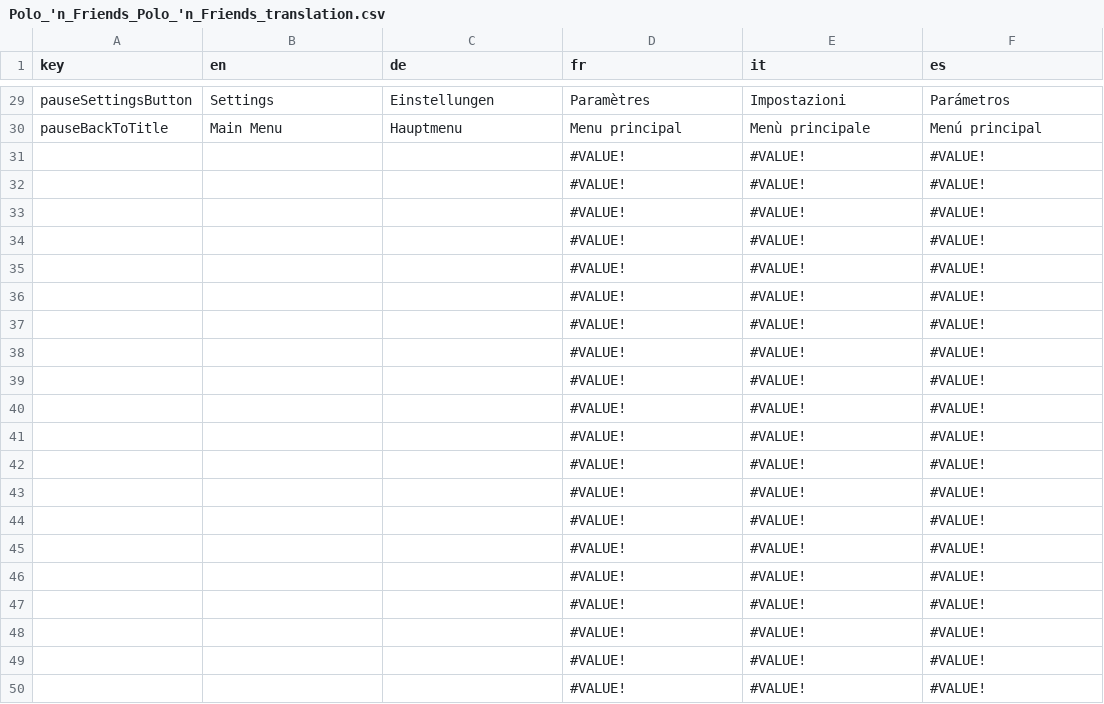
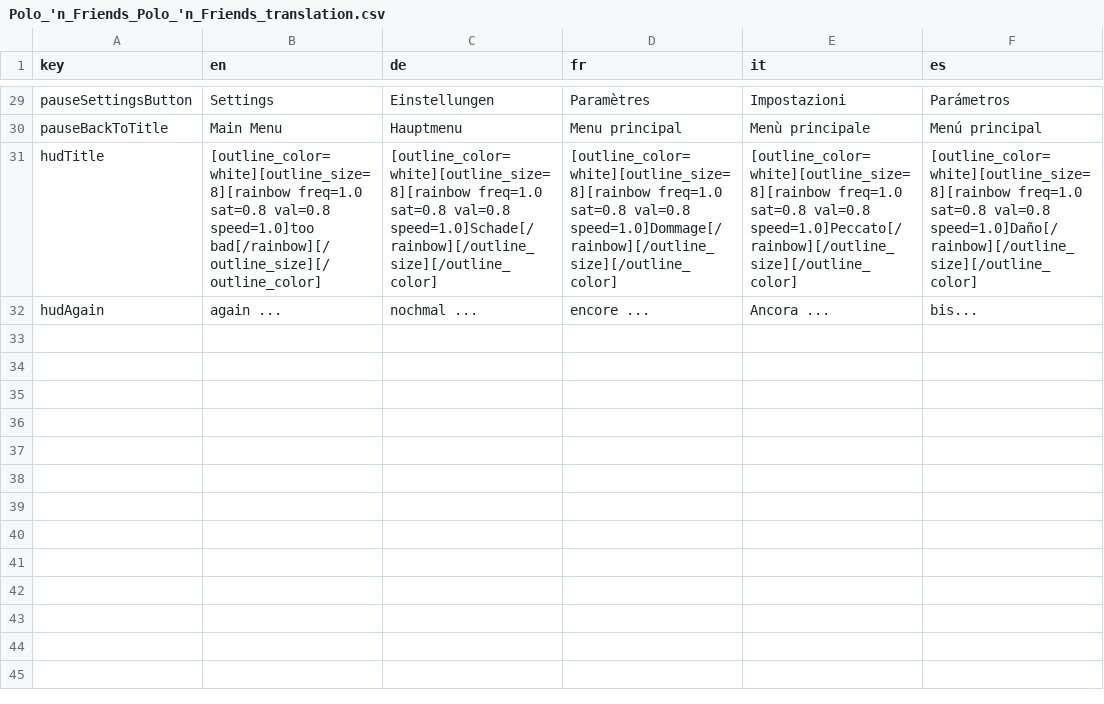
Before and after one commit to tomekboy/tomeksMetroidvania, a CSV file: data/localization/Polo_'n_Friends/Polo_'n_Friends_Polo_'n_Friends_translation.csv, drawn as a sheet; only a part is shown, gaps mark what is left out; removed rows and columns are numbered as before the commit, all else as after; the diff names each change by its address in the sheet, - before the commit and + after, or states it on an @@ line.

```diff
--- a/data/localization/Polo_'n_Friends/Polo_'n_Friends_Polo_'n_Friends_translation.csv
+++ b/data/localization/Polo_'n_Friends/Polo_'n_Friends_Polo_'n_Friends_translation.csv
-row 31:  |  |  | #VALUE! | #VALUE! | #VALUE!
-row 32:  |  |  | #VALUE! | #VALUE! | #VALUE!
-row 33:  |  |  | #VALUE! | #VALUE! | #VALUE!
-row 34:  |  |  | #VALUE! | #VALUE! | #VALUE!
-row 35:  |  |  | #VALUE! | #VALUE! | #VALUE!
-row 36:  |  |  | #VALUE! | #VALUE! | #VALUE!
-row 37:  |  |  | #VALUE! | #VALUE! | #VALUE!
-row 38:  |  |  | #VALUE! | #VALUE! | #VALUE!
-row 39:  |  |  | #VALUE! | #VALUE! | #VALUE!
-row 40:  |  |  | #VALUE! | #VALUE! | #VALUE!
-row 41:  |  |  | #VALUE! | #VALUE! | #VALUE!
-row 42:  |  |  | #VALUE! | #VALUE! | #VALUE!
-row 43:  |  |  | #VALUE! | #VALUE! | #VALUE!
-row 44:  |  |  | #VALUE! | #VALUE! | #VALUE!
-row 45:  |  |  | #VALUE! | #VALUE! | #VALUE!
-row 46:  |  |  | #VALUE! | #VALUE! | #VALUE!
-row 47:  |  |  | #VALUE! | #VALUE! | #VALUE!
-row 48:  |  |  | #VALUE! | #VALUE! | #VALUE!
-row 49:  |  |  | #VALUE! | #VALUE! | #VALUE!
-row 50:  |  |  | #VALUE! | #VALUE! | #VALUE!
+row 31: hudTitle | [outline_color=white][outline_size=8][rainbow freq=1.0 sat=0.8 val=0.8 speed=1.0]too bad[/rainbow][/outline_size][/outline_color] | [outline_color=white][outline_size=8][rainbow freq=1.0 sat=0.8 val=0.8 speed=1.0]Schade[/rainbow][/outline_size][/outline_color] | [outline_color=white][outline_size=8][rainbow freq=1.0 sat=0.8 val=0.8 speed=1.0]Dommage[/rainbow][/outline_size][/outline_color] | [outline_color=white][outline_size=8][rainbow freq=1.0 sat=0.8 val=0.8 speed=1.0]Peccato[/rainbow][/outline_size][/outline_color] | [outline_color=white][outline_size=8][rainbow freq=1.0 sat=0.8 val=0.8 speed=1.0]Daño[/rainbow][/outline_size][/outline_color]
+row 32: hudAgain | again ... | nochmal ... | encore ... | Ancora ... | bis...
```
Also changed, not shown: 38 other files.
